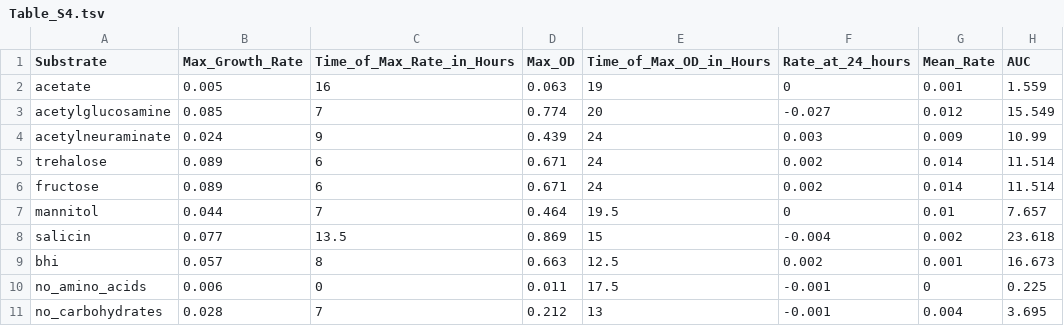
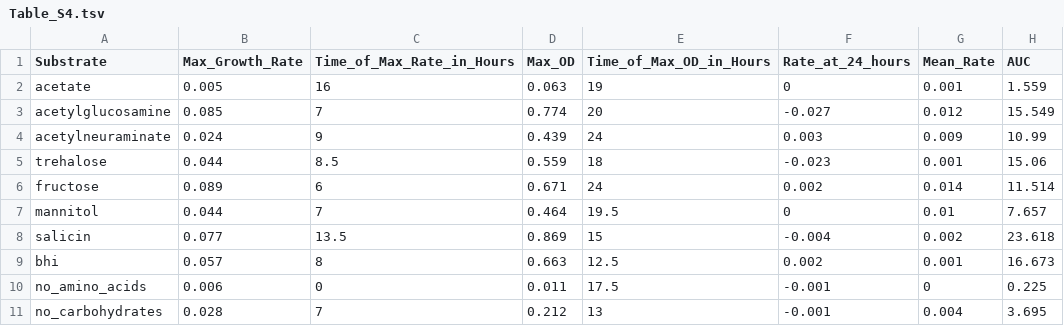
Before and after one commit to SchlossLab/Jenior_Modeling_mSystems_2017, a TSV file: results/supplement/tables/Table_S4.tsv, drawn as a sheet.

```diff
--- a/results/supplement/tables/Table_S4.tsv
+++ b/results/supplement/tables/Table_S4.tsv
@@ -4,3 +4,3 @@ acetylglucosamine	0.085	7	0.774	20	-0.027	0.012	15.549
 acetylneuraminate	0.024	9	0.439	24	0.003	0.009	10.99
-trehalose	0.089	6	0.671	24	0.002	0.014	11.514
+trehalose	0.044	8.5	0.559	18	-0.023	0.001	15.06
 fructose	0.089	6	0.671	24	0.002	0.014	11.514
```
Also changed, not shown: data/wetlab_assays/cd630_growth.tsv, 9 other files.
